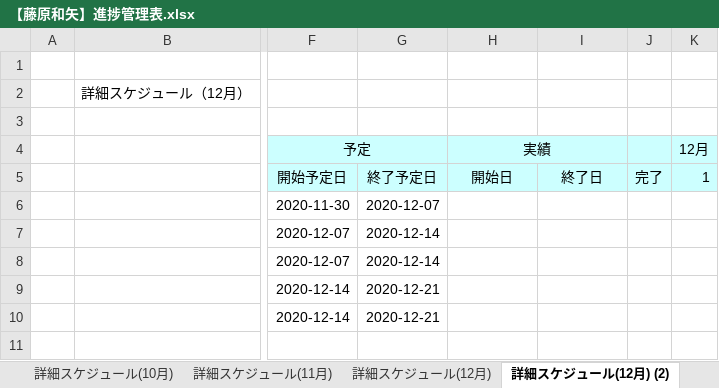
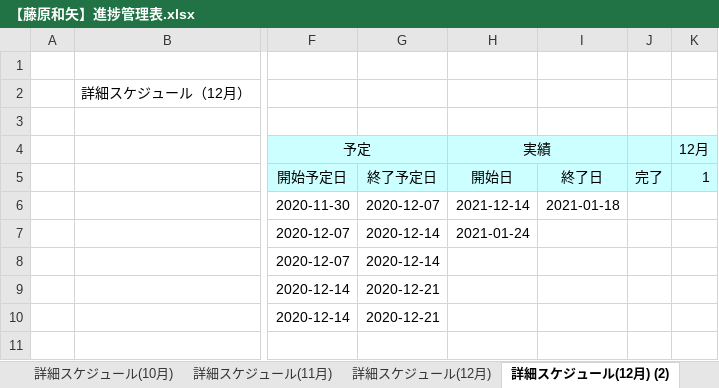
Before and after one commit to kazu-f/SKY_SHOOTER, an Excel workbook: 【藤原和矢】進捗管理表.xlsx, sheet 詳細スケジュール(12月) (2), drawn as a sheet; only a part is shown, gaps mark what is left out; values as stored, in another font and other column widths than the file's, no borders; charts and pictures not drawn; the diff names each change by its address in the sheet, - before the commit and + after, or states it on an @@ line.

```diff
--- a/【藤原和矢】進捗管理表.xlsx (sheet 詳細スケジュール(12月) (2))
+++ b/【藤原和矢】進捗管理表.xlsx (sheet 詳細スケジュール(12月) (2))
-H6: (empty)
+H6: 2021-12-14
-I6: (empty)
+I6: 2021-01-18
-H7: (empty)
+H7: 2021-01-24
```
Also changed, not shown: charts or pictures, 5 other files.
